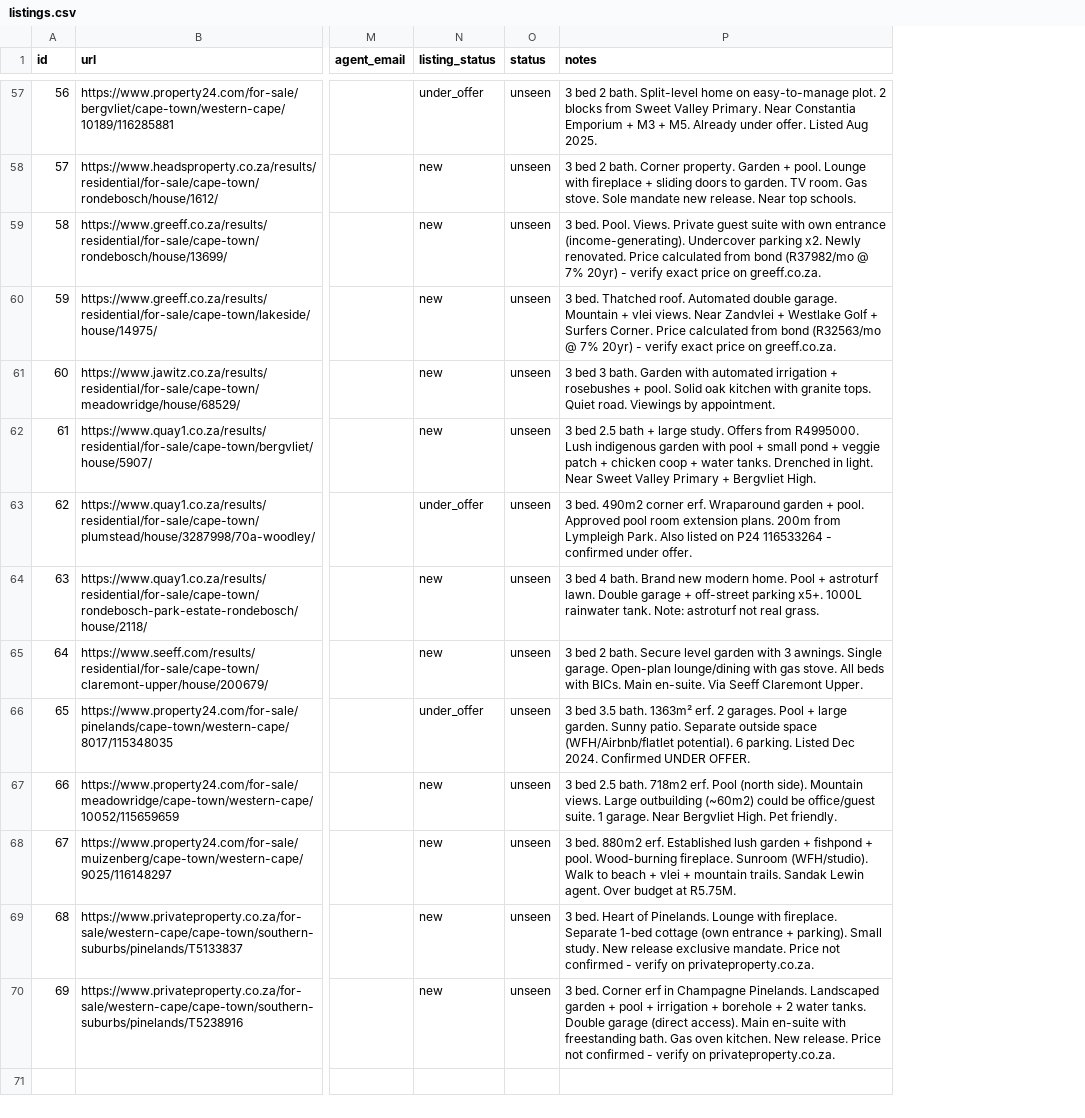
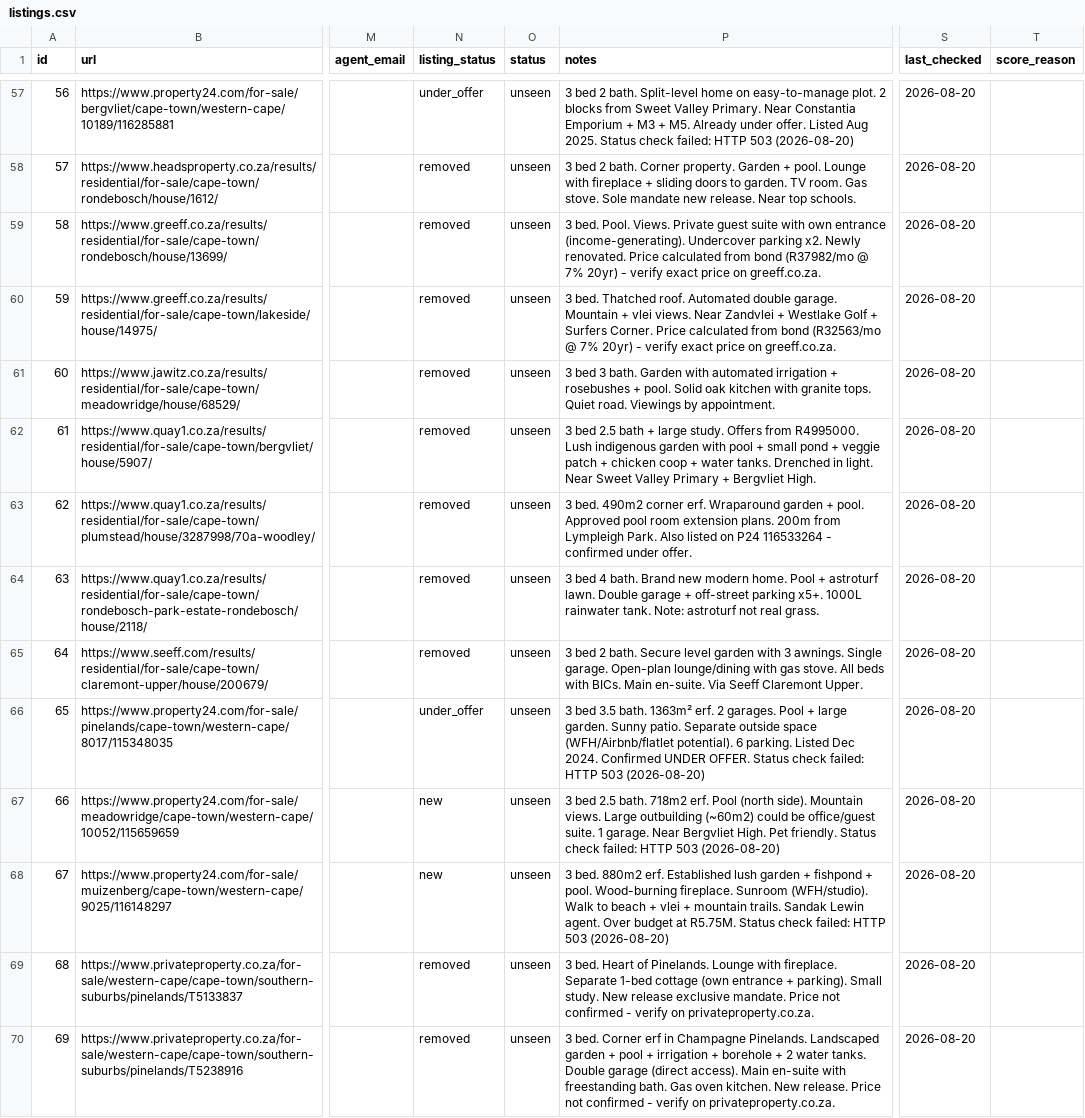
Before and after one commit to system123/house-search, a CSV file: listings.csv, drawn as a sheet; only a part is shown, gaps mark what is left out; the diff covers the shown part only; the diff names each change by its address in the sheet, - before the commit and + after, or states it on an @@ line.

```diff
--- a/listings.csv
+++ b/listings.csv
+column S (last_checked), rows 57-70: all 2026-08-20
+column T (score_reason), empty
-P57 (notes): …Aug 2025.
+P57 (notes): …Aug 2025. Status check failed: HTTP 503 (2026-08-20)
-N58:N62 (listing_status): new
+N58:N62 (listing_status): removed
-N63 (listing_status): under_offer
+N63 (listing_status): removed
-N64:N65 (listing_status): new
+N64:N65 (listing_status): removed
-P66 (notes): …UNDER OFFER.
+P66 (notes): …UNDER OFFER. Status check failed: HTTP 503 (2026-08-20)
-P67 (notes): …Pet friendly.
+P67 (notes): …Pet friendly. Status check failed: HTTP 503 (2026-08-20)
-P68 (notes): …at R5.75M.
+P68 (notes): …at R5.75M. Status check failed: HTTP 503 (2026-08-20)
-N69:N70 (listing_status): new
+N69:N70 (listing_status): removed
```
Also changed, not shown: 35 edited cells elsewhere in this file.
